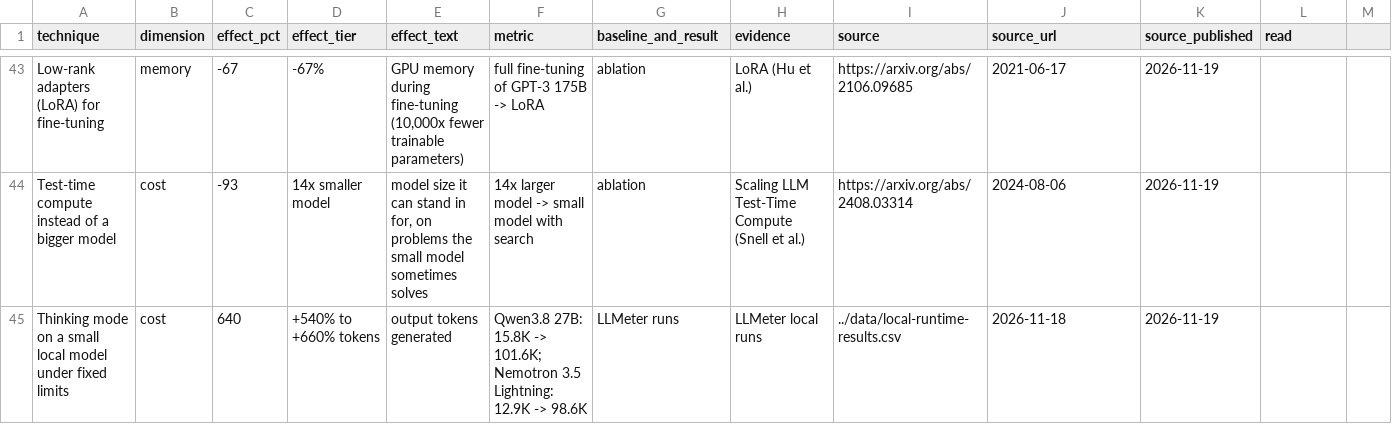
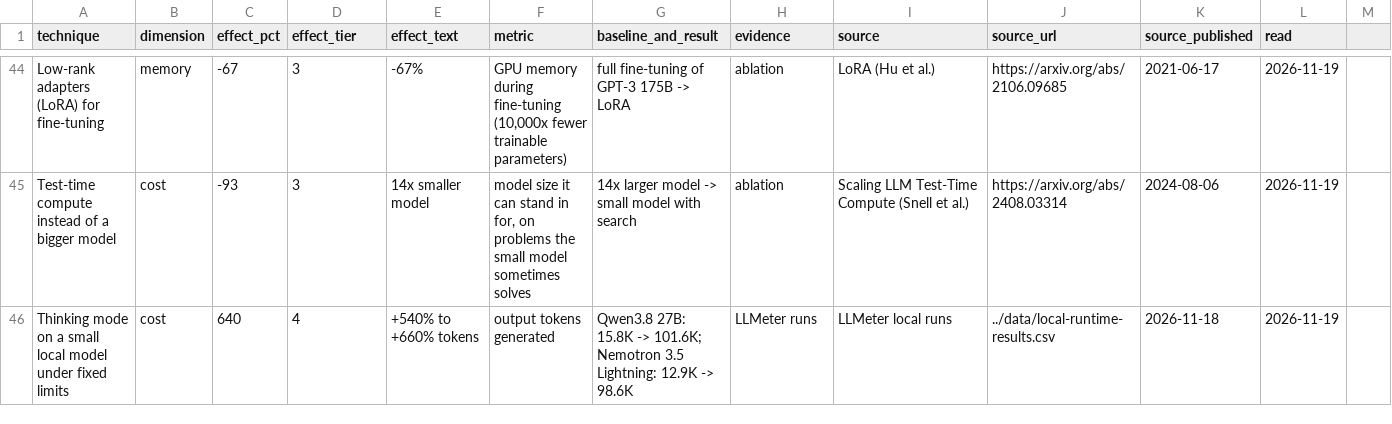
Before and after one commit to maxgerashenko/LLMeter, a CSV file: data/llm-techniques-2026-11-19.csv, drawn as a sheet; only a part is shown, gaps mark what is left out; addresses are those after the commit; the diff covers the shown part only; the diff names each change by its address in the sheet, - before the commit and + after, or states it on an @@ line.

Commit message:
Fix tier column in the techniques data file

```diff
--- a/data/llm-techniques-2026-11-19.csv
+++ b/data/llm-techniques-2026-11-19.csv
-D44 (effect_tier): -67%
+D44 (effect_tier): 3
-E44 (effect_text): GPU memory during fine-tuning (10,000x fewer trainable parameters)
+E44 (effect_text): -67%
-F44 (metric): full fine-tuning of GPT-3 175B -> LoRA
+F44 (metric): GPU memory during fine-tuning (10,000x fewer trainable parameters)
-G44 (baseline_and_result): ablation
+G44 (baseline_and_result): full fine-tuning of GPT-3 175B -> LoRA
-H44 (evidence): LoRA (Hu et al.)
+H44 (evidence): ablation
-I44 (source): https://arxiv.org/abs/2106.09685
+I44 (source): LoRA (Hu et al.)
-J44 (source_url): 2021-06-17
+J44 (source_url): https://arxiv.org/abs/2106.09685
-K44 (source_published): 2026-11-19
+K44 (source_published): 2021-06-17
-L44:L46 (read): (empty)
+L44:L46 (read): 2026-11-19
-D45 (effect_tier): 14x smaller model
+D45 (effect_tier): 3
-E45 (effect_text): model size it can stand in for, on problems the small model sometimes solves
+E45 (effect_text): 14x smaller model
-F45 (metric): 14x larger model -> small model with search
+F45 (metric): model size it can stand in for, on problems the small model sometimes solves
-G45 (baseline_and_result): ablation
+G45 (baseline_and_result): 14x larger model -> small model with search
-H45 (evidence): Scaling LLM Test-Time Compute (Snell et al.)
+H45 (evidence): ablation
-I45 (source): https://arxiv.org/abs/2408.03314
+I45 (source): Scaling LLM Test-Time Compute (Snell et al.)
-J45 (source_url): 2024-08-06
+J45 (source_url): https://arxiv.org/abs/2408.03314
-K45 (source_published): 2026-11-19
+K45 (source_published): 2024-08-06
-D46 (effect_tier): +540% to +660% tokens
+D46 (effect_tier): 4
-E46 (effect_text): output tokens generated
+E46 (effect_text): +540% to +660% tokens
-F46 (metric): Qwen3.8 27B: 15.8K -> 101.6K; Nemotron 3.5 Lightning: 12.9K -> 98.6K
+F46 (metric): output tokens generated
-G46 (baseline_and_result): LLMeter runs
+G46 (baseline_and_result): Qwen3.8 27B: 15.8K -> 101.6K; Nemotron 3.5 Lightning: 12.9K -> 98.6K
-H46 (evidence): LLMeter local runs
+H46 (evidence): LLMeter runs
-I46 (source): ../data/local-runtime-results.csv
+I46 (source): LLMeter local runs
-J46 (source_url): 2026-11-18
+J46 (source_url): ../data/local-runtime-results.csv
-K46 (source_published): 2026-11-19
+K46 (source_published): 2026-11-18
```
Also changed, not shown: 5 added rows, 4 removed rows and 47 edited cells elsewhere in this file, docs/data/llm-techniques-2026-11-19.csv.
